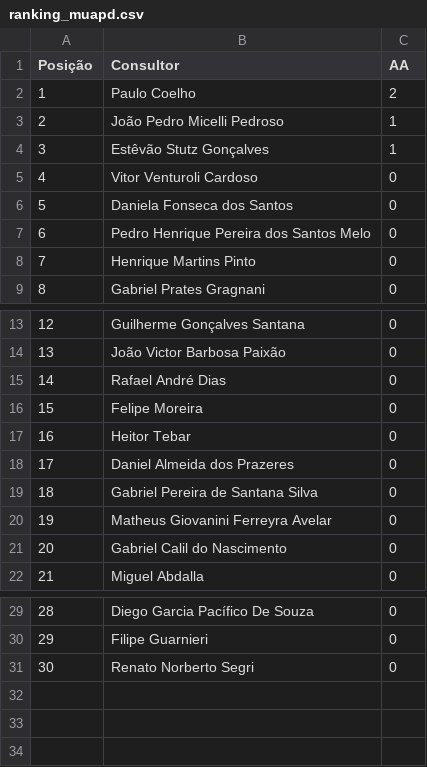
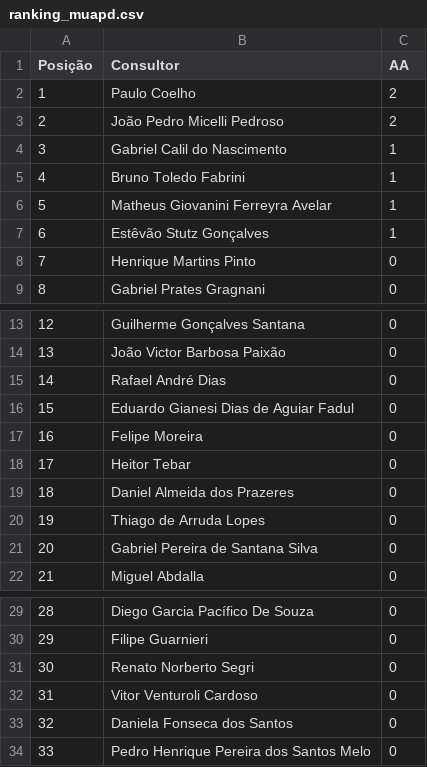
Before and after one commit to sprietootero/gestaoavista-sp1, a CSV file: ranking_muapd.csv, drawn as a sheet; only a part is shown, gaps mark what is left out; removed rows and columns are numbered as before the commit, all else as after; the diff names each change by its address in the sheet, - before the commit and + after, or states it on an @@ line.

```diff
--- a/ranking_muapd.csv
+++ b/ranking_muapd.csv
-C3 (AA): 1
+C3 (AA): 2
+row 4: 3 | Gabriel Calil do Nascimento | 1
+row 5: 4 | Bruno Toledo Fabrini | 1
+row 6: 5 | Matheus Giovanini Ferreyra Avelar | 1
@@ column A (Posição) renumbered between rows 7 and 21 @@
+row 16: 15 | Eduardo Gianesi Dias de Aguiar Fadul | 0
+row 20: 19 | Thiago de Arruda Lopes | 0
-row 20: 19 | Matheus Giovanini Ferreyra Avelar | 0
-row 21: 20 | Gabriel Calil do Nascimento | 0
@@ row 5 moved to row 32: 31 @@
@@ row 6 moved to row 33: 32 @@
@@ row 7 moved to row 34: 33 @@
```
Also changed, not shown: dados_extraidos.csv, ranking_7dias.csv, 1 other file.
